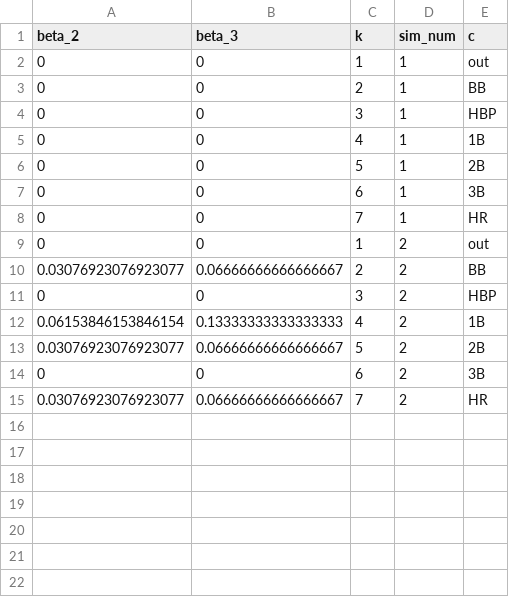
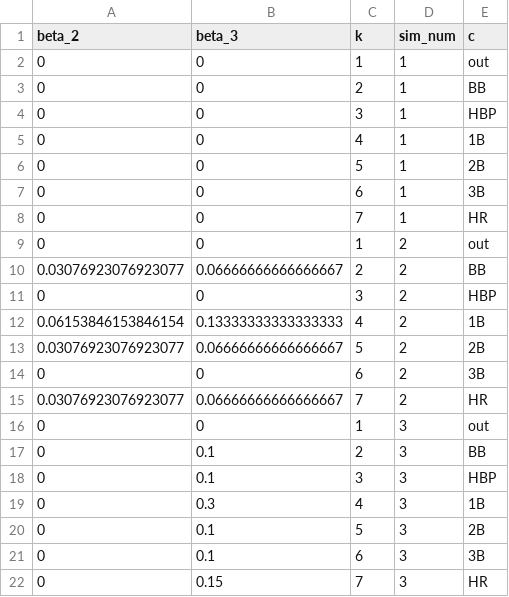
Before and after one commit to snoopryan123/TTO_, a CSV file: model9_line_positiveSlope/sims/param_creation/params_sim_beta.csv, drawn as a sheet.

Commit message:
model9 line with positive slope: sim3, absurdly huge 3TTOP

```diff
--- a/model9_line_positiveSlope/sims/param_creation/params_sim_beta.csv
+++ b/model9_line_positiveSlope/sims/param_creation/params_sim_beta.csv
@@ -15 +15,8 @@ beta_2,beta_3,k,sim_num,c
 0.03076923076923077,0.06666666666666667,7,2,HR
+0,0,1,3,out
+0,0.1,2,3,BB
+0,0.1,3,3,HBP
+0,0.3,4,3,1B
+0,0.1,5,3,2B
+0,0.1,6,3,3B
+0,0.15,7,3,HR
```
Also changed, not shown: 2 other files.
